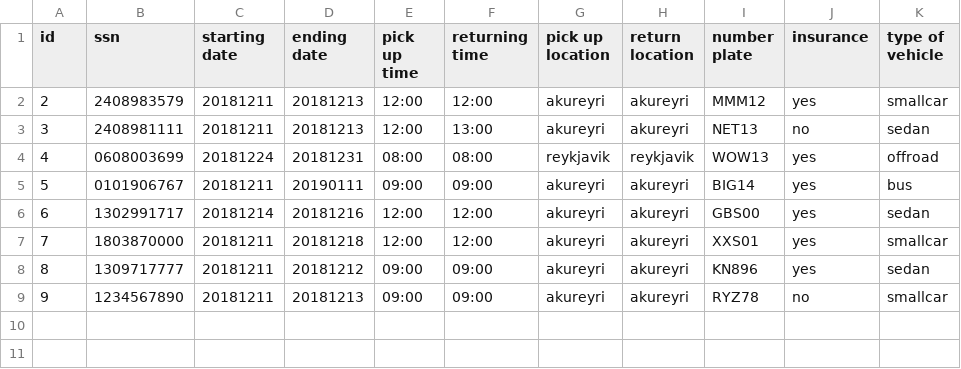
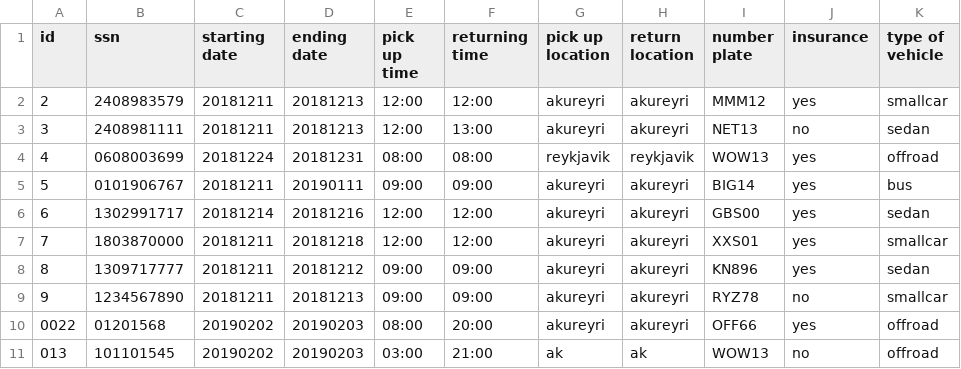
Before and after one commit to reynirf/verklegtnamskeid, a CSV file: data/orders.csv, drawn as a sheet.

```diff
--- a/data/orders.csv
+++ b/data/orders.csv
@@ -9 +9,3 @@ id,ssn,starting date,ending date,pick up time,returning time,pick up location,re
 9,1234567890,20181211,20181213,09:00,09:00,akureyri,akureyri,RYZ78,no,smallcar
+0022,01201568,20190202,20190203,08:00,20:00,akureyri,akureyri,OFF66,yes,offroad
+013,101101545,20190202,20190203,03:00,21:00,ak,ak,WOW13,no,offroad
```
Also changed, not shown: data/vehicles.csv, 1 other file.
